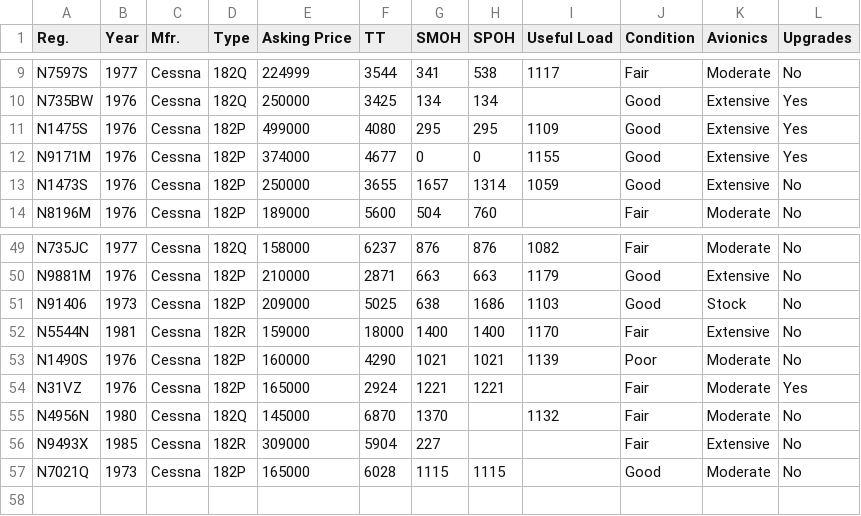
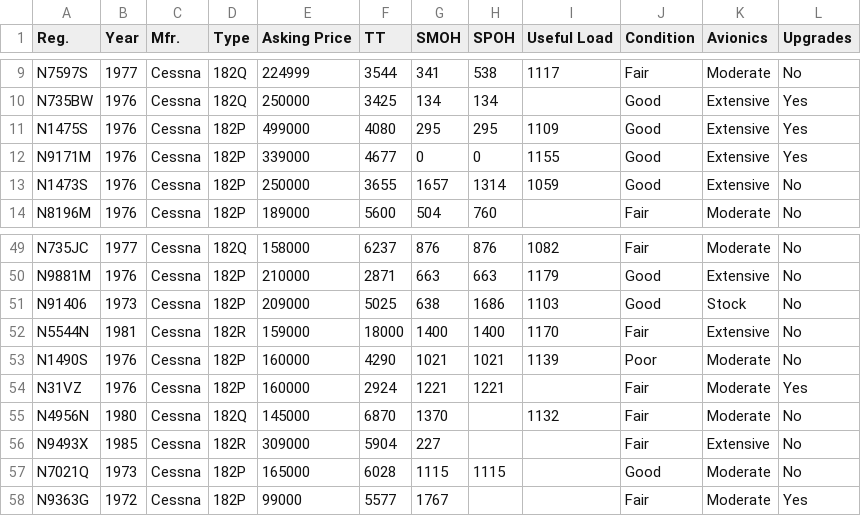
Before and after one commit to SkyPirate17/atlas, a CSV file: data/classifieds/Cessna 182P-R Skylane.csv, drawn as a sheet; only a part is shown, gaps mark what is left out.

```diff
--- a/data/classifieds/Cessna 182P-R Skylane.csv
+++ b/data/classifieds/Cessna 182P-R Skylane.csv
@@ -11,3 +11,3 @@ N735BW,1976,Cessna,182Q,250000,3425,134,134,,Good,Extensive,Yes
 N1475S,1976,Cessna,182P,499000,4080,295,295,1109,Good,Extensive,Yes
-N9171M,1976,Cessna,182P,374000,4677,0,0,1155,Good,Extensive,Yes
+N9171M,1976,Cessna,182P,339000,4677,0,0,1155,Good,Extensive,Yes
 N1473S,1976,Cessna,182P,250000,3655,1657,1314,1059,Good,Extensive,No
@@ -53,3 +53,3 @@ N5544N,1981,Cessna,182R,159000,18000,1400,1400,1170,Fair,Extensive,No
 N1490S,1976,Cessna,182P,160000,4290,1021,1021,1139,Poor,Moderate,No
-N31VZ,1976,Cessna,182P,165000,2924,1221,1221,,Fair,Moderate,Yes
+N31VZ,1976,Cessna,182P,160000,2924,1221,1221,,Fair,Moderate,Yes
 N4956N,1980,Cessna,182Q,145000,6870,1370,,1132,Fair,Moderate,No
@@ -57 +57,2 @@ N9493X,1985,Cessna,182R,309000,5904,227,,,Fair,Extensive,No
 N7021Q,1973,Cessna,182P,165000,6028,1115,1115,,Good,Moderate,No
+N9363G,1972,Cessna,182P,99000,5577,1767,,,Fair,Moderate,Yes
```
Also changed, not shown: data/classifieds/Aeronca 7GCBC Citabria - C Package.csv, data/classifieds/ERCO Ercoupe 415.csv, 4 other files.
